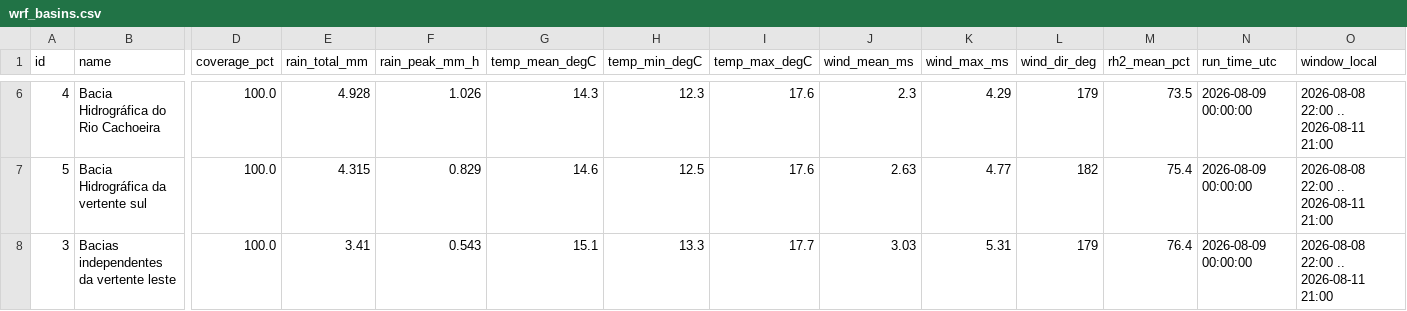
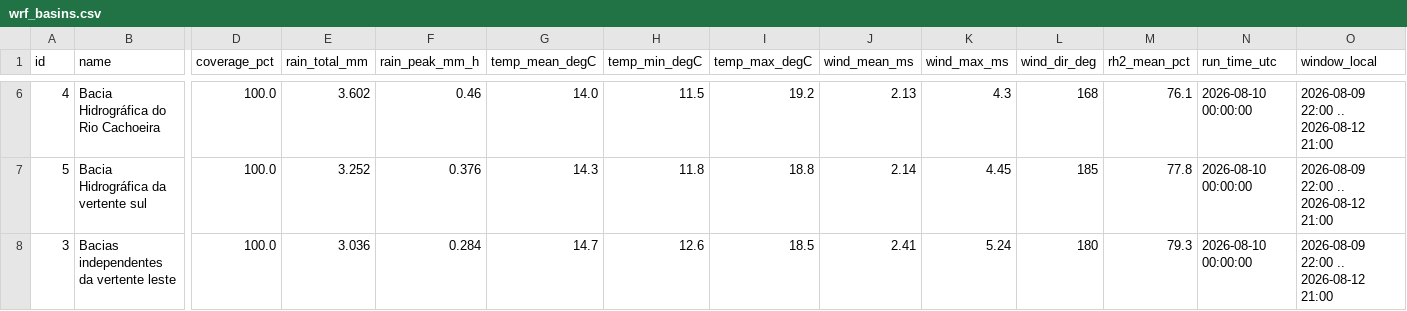
Before and after one commit to jessicajcss/joinville_meteo, a CSV file: site/data/wrf_basins.csv, drawn as a sheet; only a part is shown, gaps mark what is left out; the diff covers the shown part only; the diff names each change by its address in the sheet, - before the commit and + after, or states it on an @@ line.

```diff
--- a/site/data/wrf_basins.csv
+++ b/site/data/wrf_basins.csv
-E6 (rain_total_mm): 4.928
+E6 (rain_total_mm): 3.602
-F6 (rain_peak_mm_h): 1.026
+F6 (rain_peak_mm_h): 0.46
-G6 (temp_mean_degC): 14.3
+G6 (temp_mean_degC): 14.0
-H6 (temp_min_degC): 12.3
+H6 (temp_min_degC): 11.5
-I6 (temp_max_degC): 17.6
+I6 (temp_max_degC): 19.2
-J6 (wind_mean_ms): 2.3
+J6 (wind_mean_ms): 2.13
-K6 (wind_max_ms): 4.29
+K6 (wind_max_ms): 4.3
-L6 (wind_dir_deg): 179
+L6 (wind_dir_deg): 168
-M6 (rh2_mean_pct): 73.5
+M6 (rh2_mean_pct): 76.1
-N6:N8 (run_time_utc): 2026-08-09 00:00:00
+N6:N8 (run_time_utc): 2026-08-10 00:00:00
-O6:O8 (window_local): 2026-08-08 22:00 .. 2026-08-11 21:00
+O6:O8 (window_local): 2026-08-09 22:00 .. 2026-08-12 21:00
-E7 (rain_total_mm): 4.315
+E7 (rain_total_mm): 3.252
-F7 (rain_peak_mm_h): 0.829
+F7 (rain_peak_mm_h): 0.376
-G7 (temp_mean_degC): 14.6
+G7 (temp_mean_degC): 14.3
-H7 (temp_min_degC): 12.5
+H7 (temp_min_degC): 11.8
-I7 (temp_max_degC): 17.6
+I7 (temp_max_degC): 18.8
-J7 (wind_mean_ms): 2.63
+J7 (wind_mean_ms): 2.14
-K7 (wind_max_ms): 4.77
+K7 (wind_max_ms): 4.45
-L7 (wind_dir_deg): 182
+L7 (wind_dir_deg): 185
-M7 (rh2_mean_pct): 75.4
+M7 (rh2_mean_pct): 77.8
-E8 (rain_total_mm): 3.41
+E8 (rain_total_mm): 3.036
-F8 (rain_peak_mm_h): 0.543
+F8 (rain_peak_mm_h): 0.284
-G8 (temp_mean_degC): 15.1
+G8 (temp_mean_degC): 14.7
-H8 (temp_min_degC): 13.3
+H8 (temp_min_degC): 12.6
-I8 (temp_max_degC): 17.7
+I8 (temp_max_degC): 18.5
-J8 (wind_mean_ms): 3.03
+J8 (wind_mean_ms): 2.41
-K8 (wind_max_ms): 5.31
+K8 (wind_max_ms): 5.24
-L8 (wind_dir_deg): 179
+L8 (wind_dir_deg): 180
-M8 (rh2_mean_pct): 76.4
+M8 (rh2_mean_pct): 79.3
```
Also changed, not shown: 2 added rows, 2 removed rows and 21 edited cells elsewhere in this file, site/data/wrf_bairros.csv, site/data/wrf_basins_hourly.csv, 39 other files.
